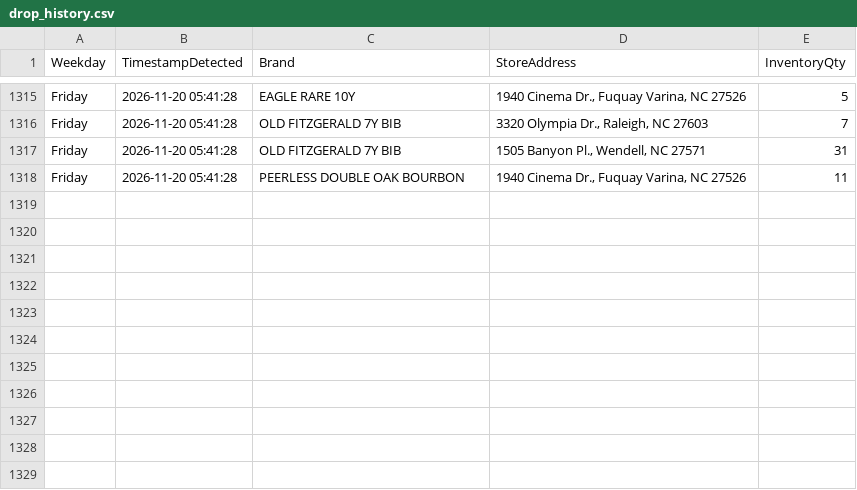
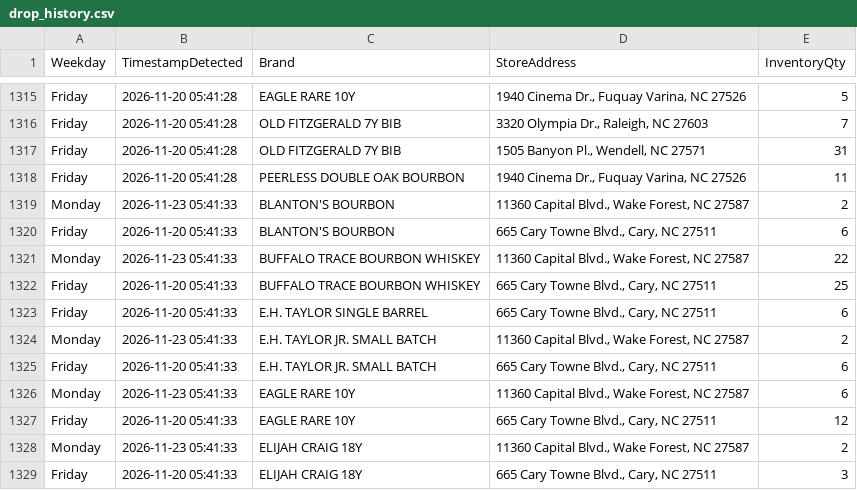
Before and after one commit to bourbonhunter/bourbon-pourcast-frontend, a CSV file: drop_history.csv, drawn as a sheet; only a part is shown, gaps mark what is left out; the diff names each change by its address in the sheet, - before the commit and + after, or states it on an @@ line.

```diff
--- a/drop_history.csv
+++ b/drop_history.csv
+row 1319: Monday | 2026-11-23 05:41:33 | BLANTON'S BOURBON | 11360 Capital Blvd., Wake Forest, NC 27587 | 2
+row 1320: Friday | 2026-11-20 05:41:33 | BLANTON'S BOURBON | 665 Cary Towne Blvd., Cary, NC 27511 | 6
+row 1321: Monday | 2026-11-23 05:41:33 | BUFFALO TRACE BOURBON WHISKEY | 11360 Capital Blvd., Wake Forest, NC 27587 | 22
+row 1322: Friday | 2026-11-20 05:41:33 | BUFFALO TRACE BOURBON WHISKEY | 665 Cary Towne Blvd., Cary, NC 27511 | 25
+row 1323: Friday | 2026-11-20 05:41:33 | E.H. TAYLOR SINGLE BARREL | 665 Cary Towne Blvd., Cary, NC 27511 | 6
+row 1324: Monday | 2026-11-23 05:41:33 | E.H. TAYLOR JR. SMALL BATCH | 11360 Capital Blvd., Wake Forest, NC 27587 | 2
+row 1325: Friday | 2026-11-20 05:41:33 | E.H. TAYLOR JR. SMALL BATCH | 665 Cary Towne Blvd., Cary, NC 27511 | 6
+row 1326: Monday | 2026-11-23 05:41:33 | EAGLE RARE 10Y | 11360 Capital Blvd., Wake Forest, NC 27587 | 6
+row 1327: Friday | 2026-11-20 05:41:33 | EAGLE RARE 10Y | 665 Cary Towne Blvd., Cary, NC 27511 | 12
+row 1328: Monday | 2026-11-23 05:41:33 | ELIJAH CRAIG 18Y | 11360 Capital Blvd., Wake Forest, NC 27587 | 2
+row 1329: Friday | 2026-11-20 05:41:33 | ELIJAH CRAIG 18Y | 665 Cary Towne Blvd., Cary, NC 27511 | 3
```
Also changed, not shown: drop_tracker.csv, 7 other files.
